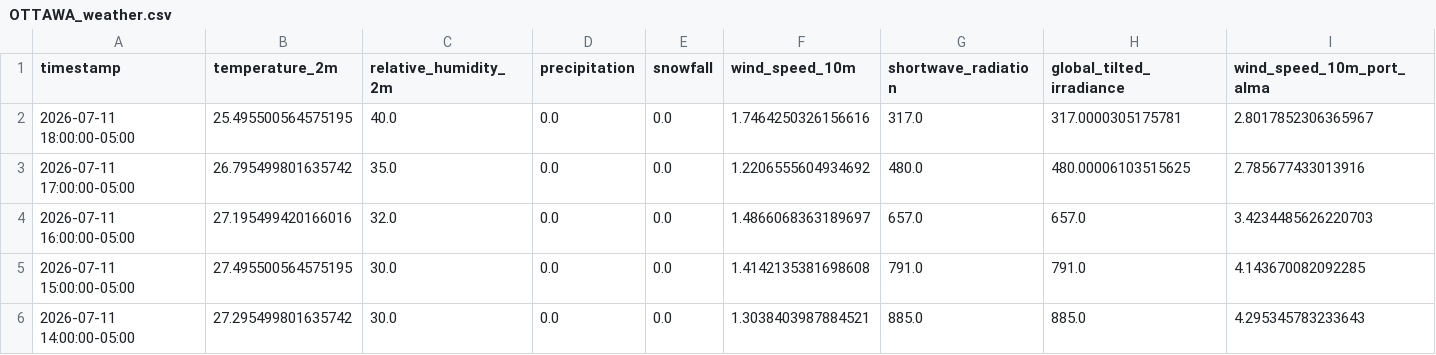
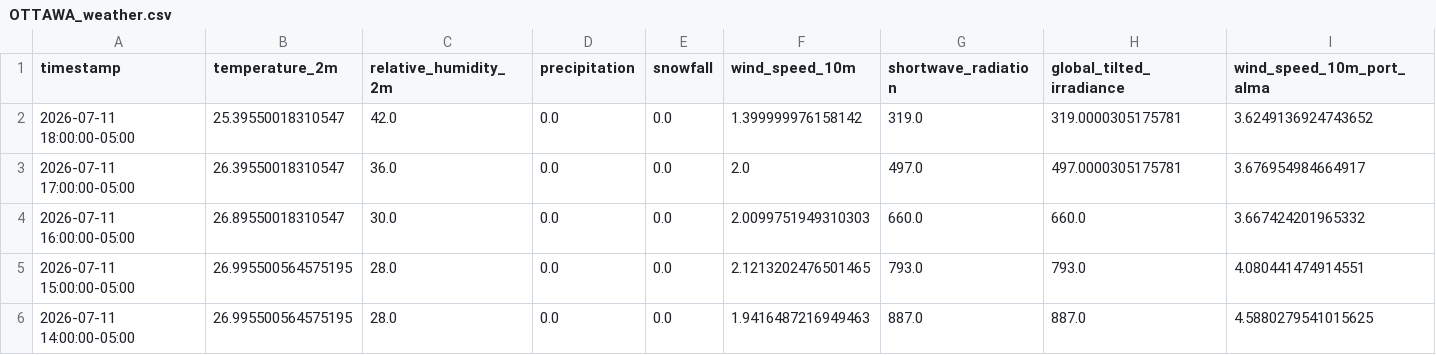
Before and after one commit to lulopdz/lrg-dashboard, a CSV file: data/OTTAWA_weather.csv, drawn as a sheet; only a part is shown; the diff covers the shown part only.

```diff
--- a/data/OTTAWA_weather.csv
+++ b/data/OTTAWA_weather.csv
@@ -1,6 +1,6 @@
 timestamp,temperature_2m,relative_humidity_2m,precipitation,snowfall,wind_speed_10m,shortwave_radiation,global_tilted_irradiance,wind_speed_10m_port_alma
-2026-07-11 18:00:00-05:00,25.495500564575195,40.0,0.0,0.0,1.7464250326156616,317.0,317.0000305175781,2.8017852306365967
-2026-07-11 17:00:00-05:00,26.795499801635742,35.0,0.0,0.0,1.2206555604934692,480.0,480.00006103515625,2.785677433013916
-2026-07-11 16:00:00-05:00,27.195499420166016,32.0,0.0,0.0,1.4866068363189697,657.0,657.0,3.4234485626220703
-2026-07-11 15:00:00-05:00,27.495500564575195,30.0,0.0,0.0,1.4142135381698608,791.0,791.0,4.143670082092285
-2026-07-11 14:00:00-05:00,27.295499801635742,30.0,0.0,0.0,1.3038403987884521,885.0,885.0,4.295345783233643
+2026-07-11 18:00:00-05:00,25.39550018310547,42.0,0.0,0.0,1.399999976158142,319.0,319.0000305175781,3.6249136924743652
+2026-07-11 17:00:00-05:00,26.39550018310547,36.0,0.0,0.0,2.0,497.0,497.0000305175781,3.676954984664917
+2026-07-11 16:00:00-05:00,26.89550018310547,30.0,0.0,0.0,2.0099751949310303,660.0,660.0,3.667424201965332
+2026-07-11 15:00:00-05:00,26.995500564575195,28.0,0.0,0.0,2.1213202476501465,793.0,793.0,4.080441474914551
+2026-07-11 14:00:00-05:00,26.995500564575195,28.0,0.0,0.0,1.9416487216949463,887.0,887.0,4.5880279541015625
```
Also changed, not shown: 145 edited cells elsewhere in this file, 4 other files.
